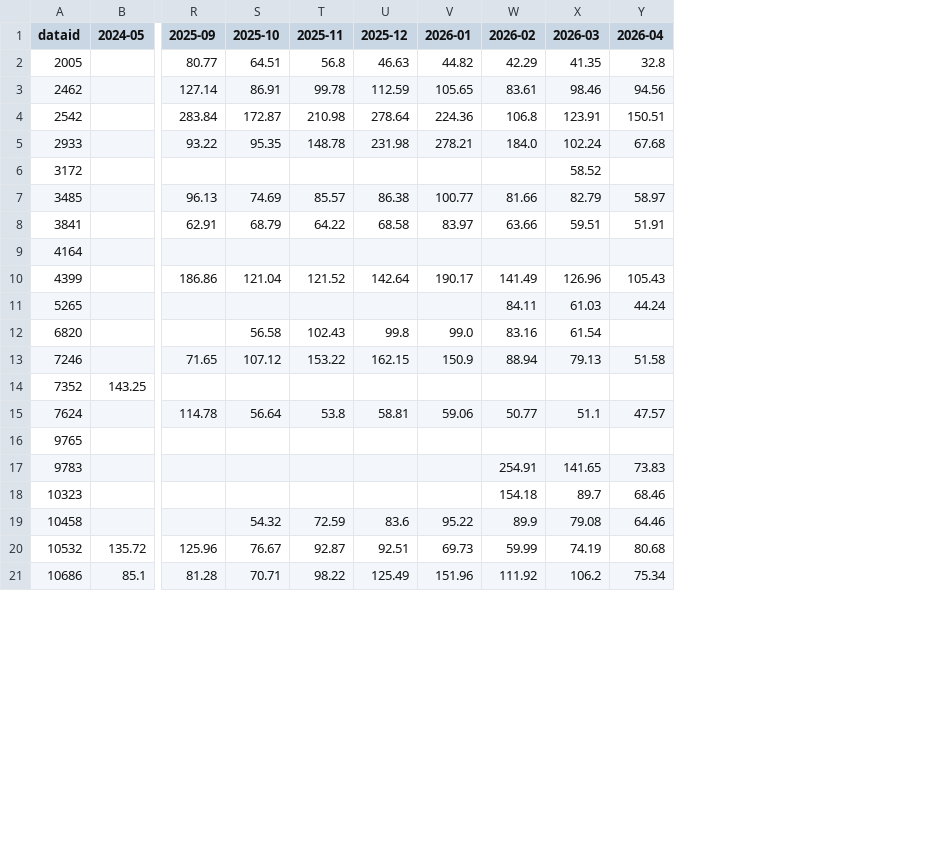
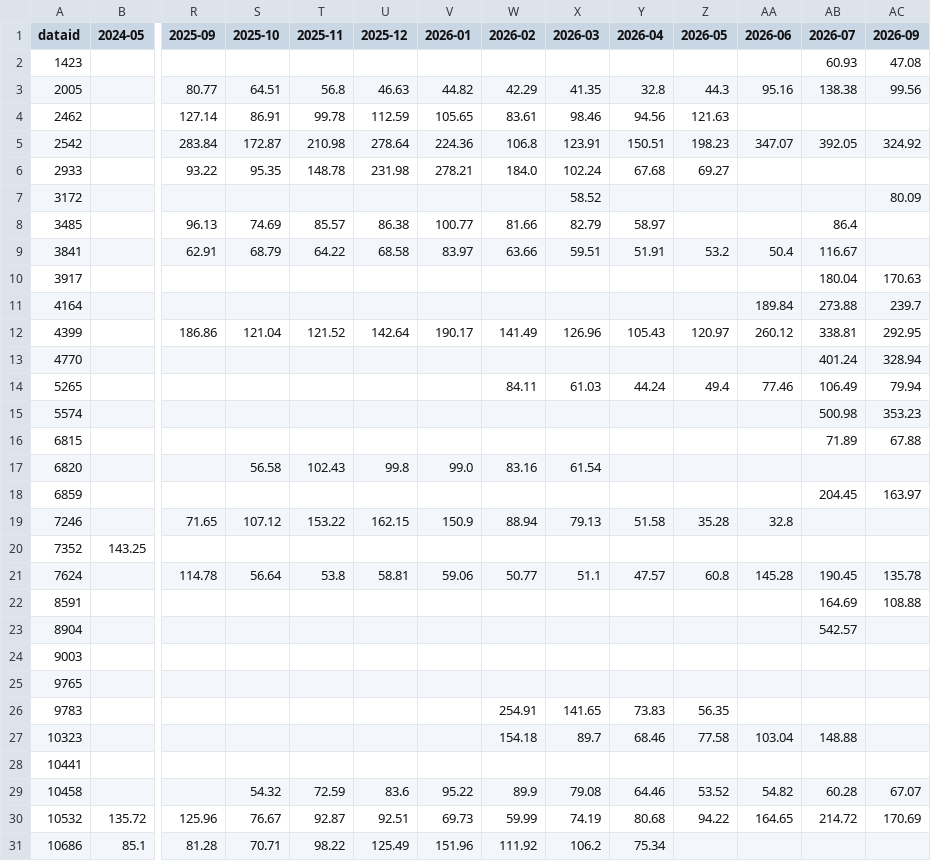
Before and after one commit to alexhu2001/alexhu2001.github.io, a CSV file: EnergyCost.csv, drawn as a sheet; only a part is shown, gaps mark what is left out; addresses are those after the commit; rows hold the shown columns only; the diff names each change by its address in the sheet, - before the commit and + after, or states it on an @@ line.

```diff
--- a/EnergyCost.csv
+++ b/EnergyCost.csv
+column Z (2026-05), rows 3-9: 44.3 | 121.63 | 198.23 | 69.27 |  |  | 53.2; row 12: 120.97; row 14: 49.4; rows 19-21: 35.28 |  | 60.8; rows 26-27: 56.35 | 77.58; rows 29-30: 53.52 | 94.22
+column AA (2026-06), rows 3-9: 95.16 |  | 347.07 |  |  |  | 50.4; rows 11-12: 189.84 | 260.12; row 14: 77.46; rows 19-21: 32.8 |  | 145.28; row 27: 103.04; rows 29-30: 54.82 | 164.65
+column AB (2026-07), rows 3-9: 138.38 |  | 392.05 |  |  | 86.4 | 116.67; rows 11-12: 273.88 | 338.81; row 14: 106.49; row 21: 190.45; row 27: 148.88; rows 29-30: 60.28 | 214.72
+column AC (2026-09), rows 3-7: 99.56 |  | 324.92 |  | 80.09; rows 11-12: 239.7 | 292.95; row 14: 79.94; row 21: 135.78; rows 29-30: 67.07 | 170.69
+row 2: 1423 |  |  |  |  |  |  |  |  |  |  |  | 60.93 | 47.08
+row 10: 3917 |  |  |  |  |  |  |  |  |  |  |  | 180.04 | 170.63
+row 13: 4770 |  |  |  |  |  |  |  |  |  |  |  | 401.24 | 328.94
+row 15: 5574 |  |  |  |  |  |  |  |  |  |  |  | 500.98 | 353.23
+row 16: 6815 |  |  |  |  |  |  |  |  |  |  |  | 71.89 | 67.88
+row 18: 6859 |  |  |  |  |  |  |  |  |  |  |  | 204.45 | 163.97
+row 22: 8591 |  |  |  |  |  |  |  |  |  |  |  | 164.69 | 108.88
+row 23: 8904 |  |  |  |  |  |  |  |  |  |  |  | 542.57
+row 24: 9003
+row 28: 10441
```
Also changed, not shown: Category_FallDailyAvg.csv, Category_SpringDailyAvg.csv, 4 other files.
